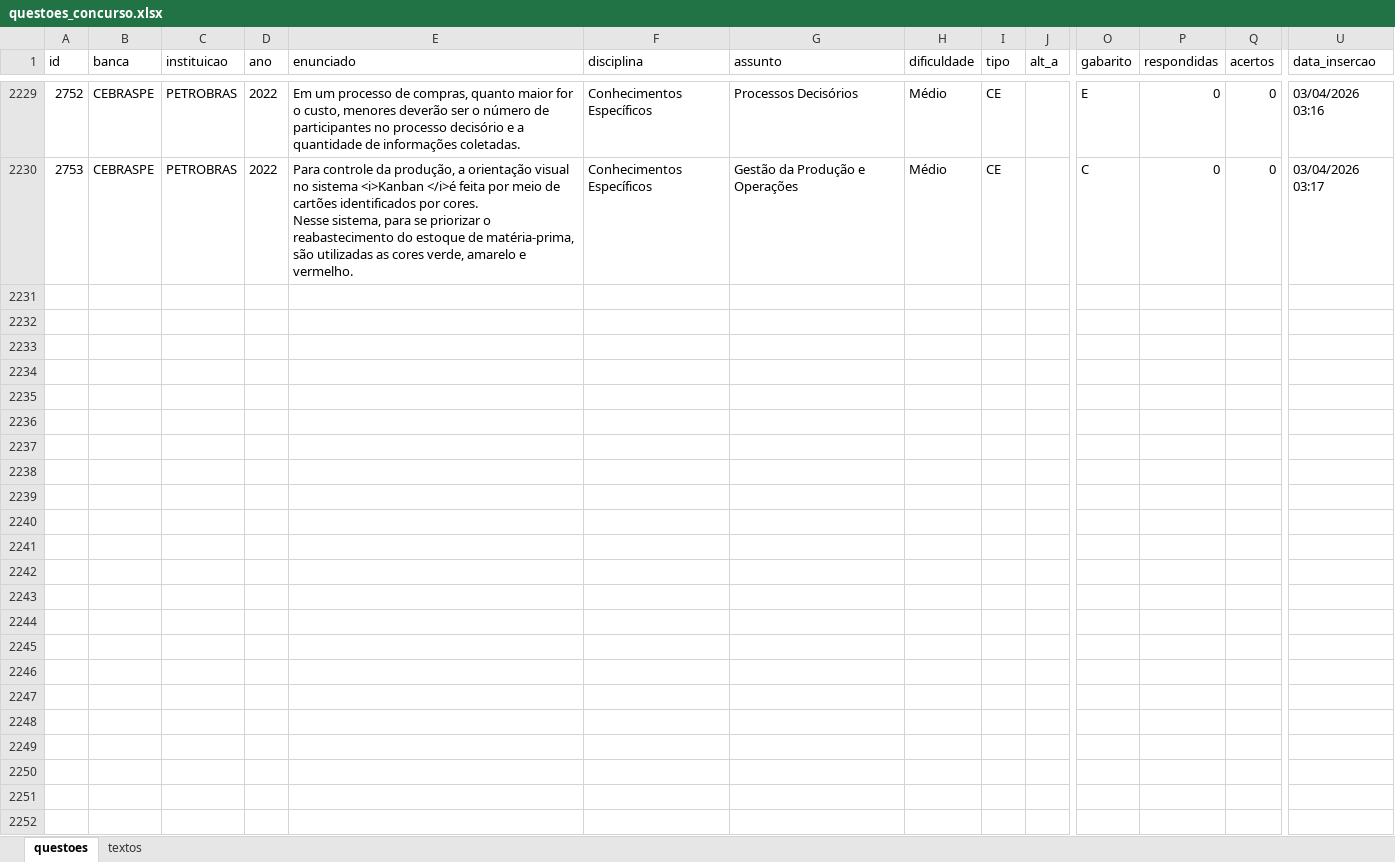
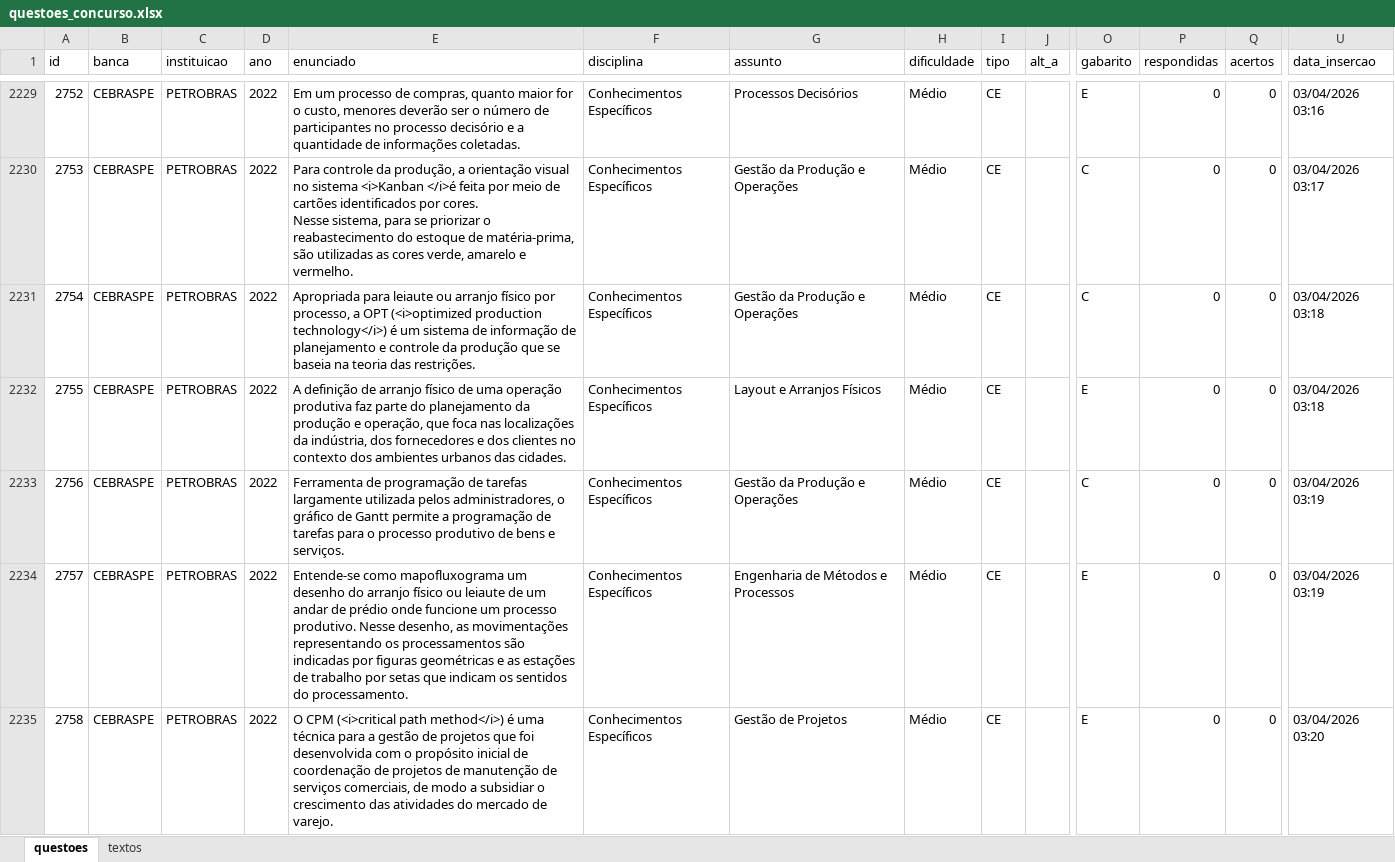
Before and after one commit to Lucas-Oliveira-wd/simulado, an Excel workbook: banco_de_dados/questoes_concurso.xlsx, sheet questoes, drawn as a sheet; only a part is shown, gaps mark what is left out; values as stored, in another font and other column widths than the file's, no borders; rows hold the shown columns only; the diff covers the shown part only; the diff names each change by its address in the sheet, - before the commit and + after, or states it on an @@ line.

Commit message:
:up: questões da petro 2022 sendo salvas - 99

```diff
--- a/banco_de_dados/questoes_concurso.xlsx (sheet questoes)
+++ b/banco_de_dados/questoes_concurso.xlsx (sheet questoes)
+row 2231: 2754 | CEBRASPE | PETROBRAS | 2022 | Apropriada para leiaute ou arranjo físico por processo, a OPT (<i>optimized production technology</i>) é um sistema de informação de planejamento e controle da produção que se baseia na teoria das restrições. | Conhecimentos Específicos | Gestão da Produção e Operações | Médio | CE |  | C | 0 | 0 | 03/04/2026 03:18
+row 2232: 2755 | CEBRASPE | PETROBRAS | 2022 | A definição de arranjo físico de uma operação produtiva faz parte do planejamento da produção e operação, que foca nas localizações da indústria, dos fornecedores e dos clientes no contexto dos ambientes urbanos das cidades. | Conhecimentos Específicos | Layout e Arranjos Físicos | Médio | CE |  | E | 0 | 0 | 03/04/2026 03:18
+row 2233: 2756 | CEBRASPE | PETROBRAS | 2022 | Ferramenta de programação de tarefas largamente utilizada pelos administradores, o gráfico de Gantt permite a programação de tarefas para o processo produtivo de bens e serviços. | Conhecimentos Específicos | Gestão da Produção e Operações | Médio | CE |  | C | 0 | 0 | 03/04/2026 03:19
+row 2234: 2757 | CEBRASPE | PETROBRAS | 2022 | Entende-se como mapofluxograma um desenho do arranjo físico ou leiaute de um andar de prédio onde funcione um processo produtivo. Nesse desenho, as movimentações representando os processamentos são indicadas por figuras geométricas e as estações de trabalho por setas que indicam os sentidos do processamento. | Conhecimentos Específicos | Engenharia de Métodos e Processos | Médio | CE |  | E | 0 | 0 | 03/04/2026 03:19
+row 2235: 2758 | CEBRASPE | PETROBRAS | 2022 | O CPM (<i>critical path method</i>) é uma técnica para a gestão de projetos que foi desenvolvida com o propósito inicial de coordenação de projetos de manutenção de serviços comerciais, de modo a subsidiar o crescimento das atividades do mercado de varejo. | Conhecimentos Específicos | Gestão de Projetos | Médio | CE |  | E | 0 | 0 | 03/04/2026 03:20
```
Also changed, not shown: 4 added rows elsewhere in this sheet.
